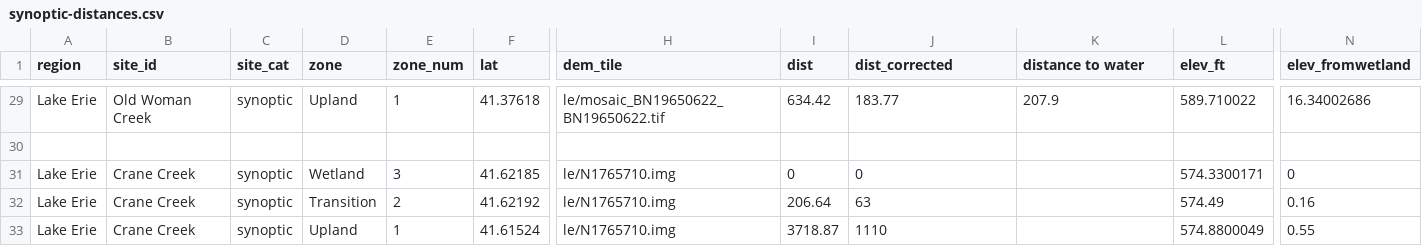
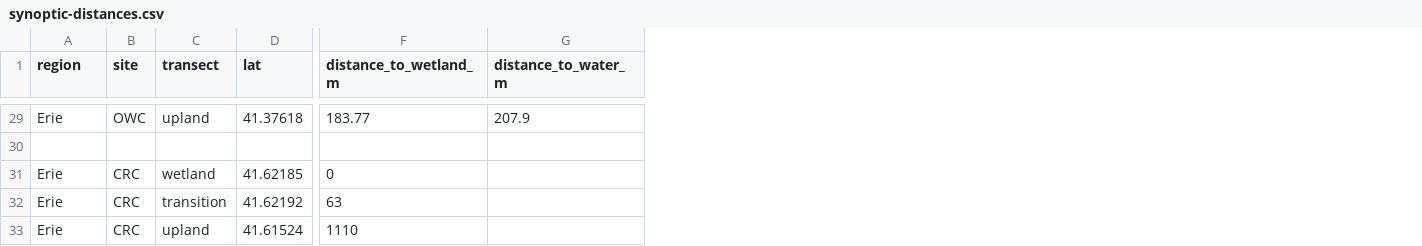
Before and after one commit to COMPASS-DOE/cmps-soil_characterization, a CSV file: synoptic-distances.csv, drawn as a sheet; only a part is shown, gaps mark what is left out; removed rows and columns are numbered as before the commit, all else as after; the diff covers the shown part only; the diff names each change by its address in the sheet, - before the commit and + after, or states it on an @@ line.

```diff
--- a/synoptic-distances.csv
+++ b/synoptic-distances.csv
-column B (site_id), rows 29-33: Old Woman Creek |  | Crane Creek | Crane Creek | Crane Creek
-column C (site_cat), rows 29-33: synoptic |  | synoptic | synoptic | synoptic
-column D (zone), rows 29-33: Upland |  | Wetland | Transition | Upland
-column E (zone_num), rows 29-33: 1 |  | 3 | 2 | 1
+column B (site), rows 29-33: OWC |  | CRC | CRC | CRC
+column C (transect), rows 29-33: upland |  | wetland | transition | upland
-column H (dem_tile), rows 29-33: le/mosaic_BN19650622_BN19650622.tif |  | le/N1765710.img | le/N1765710.img | le/N1765710.img
-column I (dist), rows 29-33: 634.42 |  | 0 | 206.64 | 3718.87
-column L (elev_ft), rows 29-33: 589.710022 |  | 574.3300171 | 574.49 | 574.8800049
-column N (elev_fromwetland), rows 29-33: 16.34002686 |  | 0 | 0.16 | 0.55
-F1: dist_corrected
+F1: distance_to_wetland_m
-G1: distance to water
+G1: distance_to_water_m
-A29 (region): Lake Erie
+A29 (region): Erie
-A31:A33 (region): Lake Erie
+A31:A33 (region): Erie
```
Also changed, not shown: 22 edited cells elsewhere in this file.
